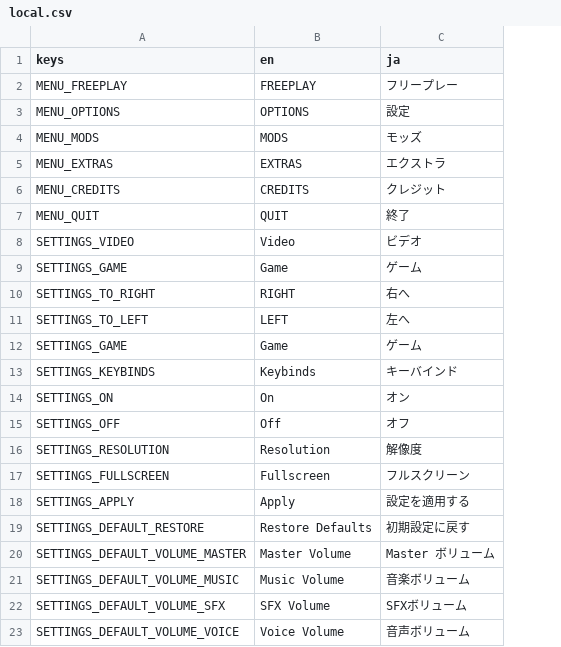
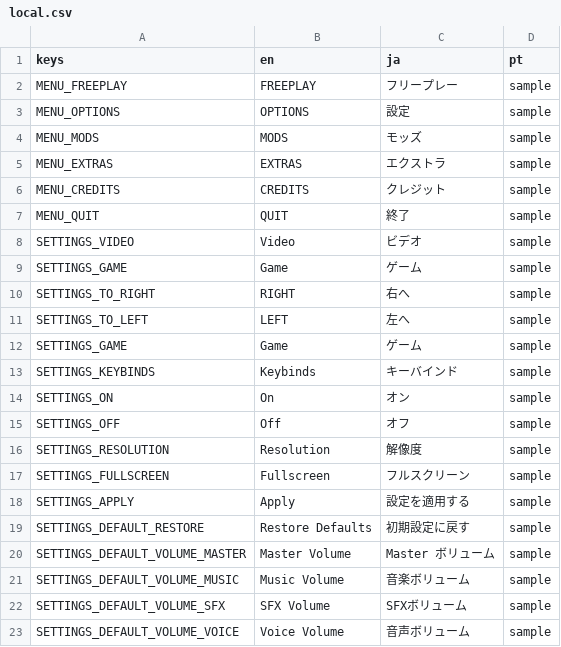
Before and after one commit to bunfan/beat-banger-locale, a CSV file: local.csv, drawn as a sheet; the diff names each change by its address in the sheet, - before the commit and + after, or states it on an @@ line.

Commit message:
Added portugese column

```diff
--- a/local.csv
+++ b/local.csv
+column D (pt), rows 2-23: all sample
```
